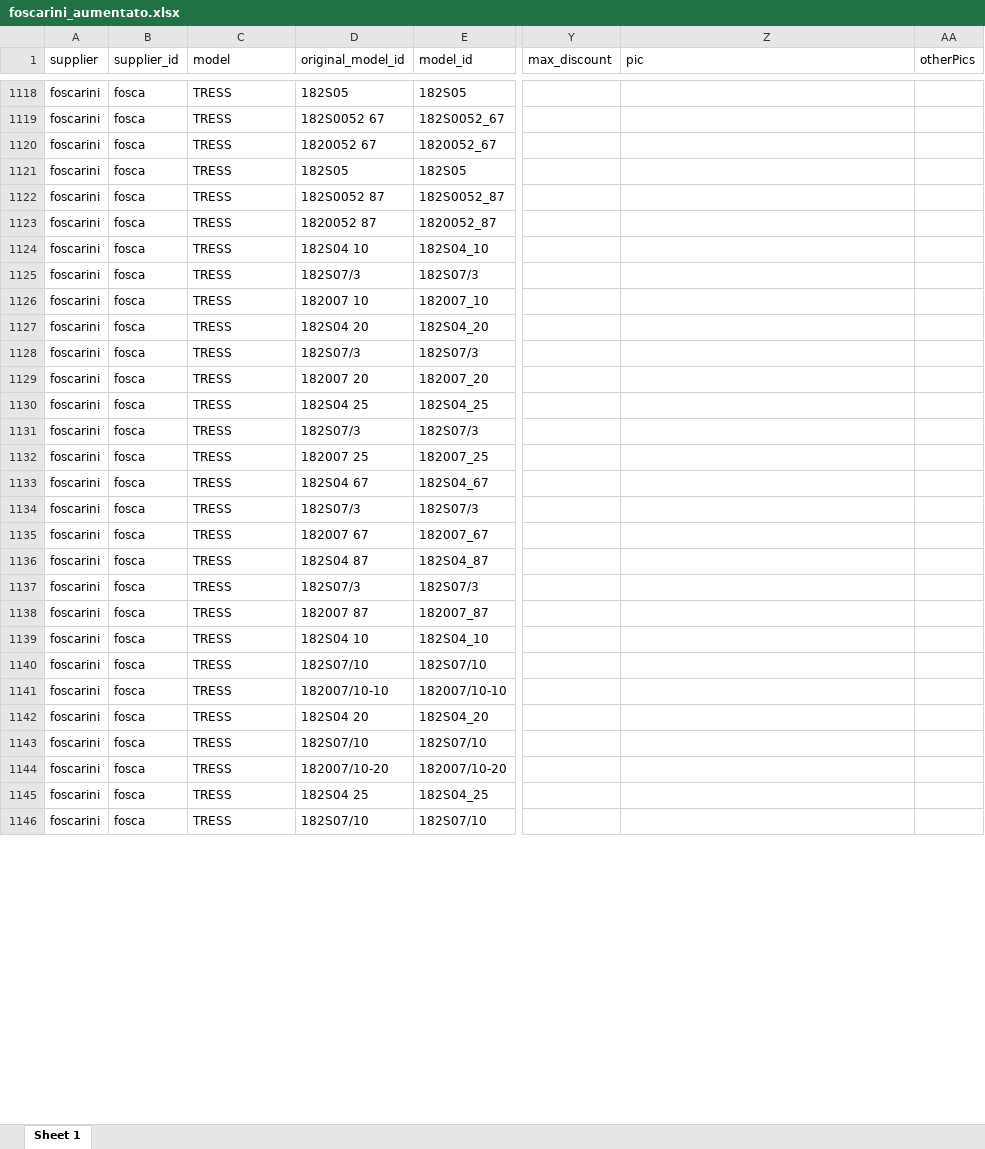
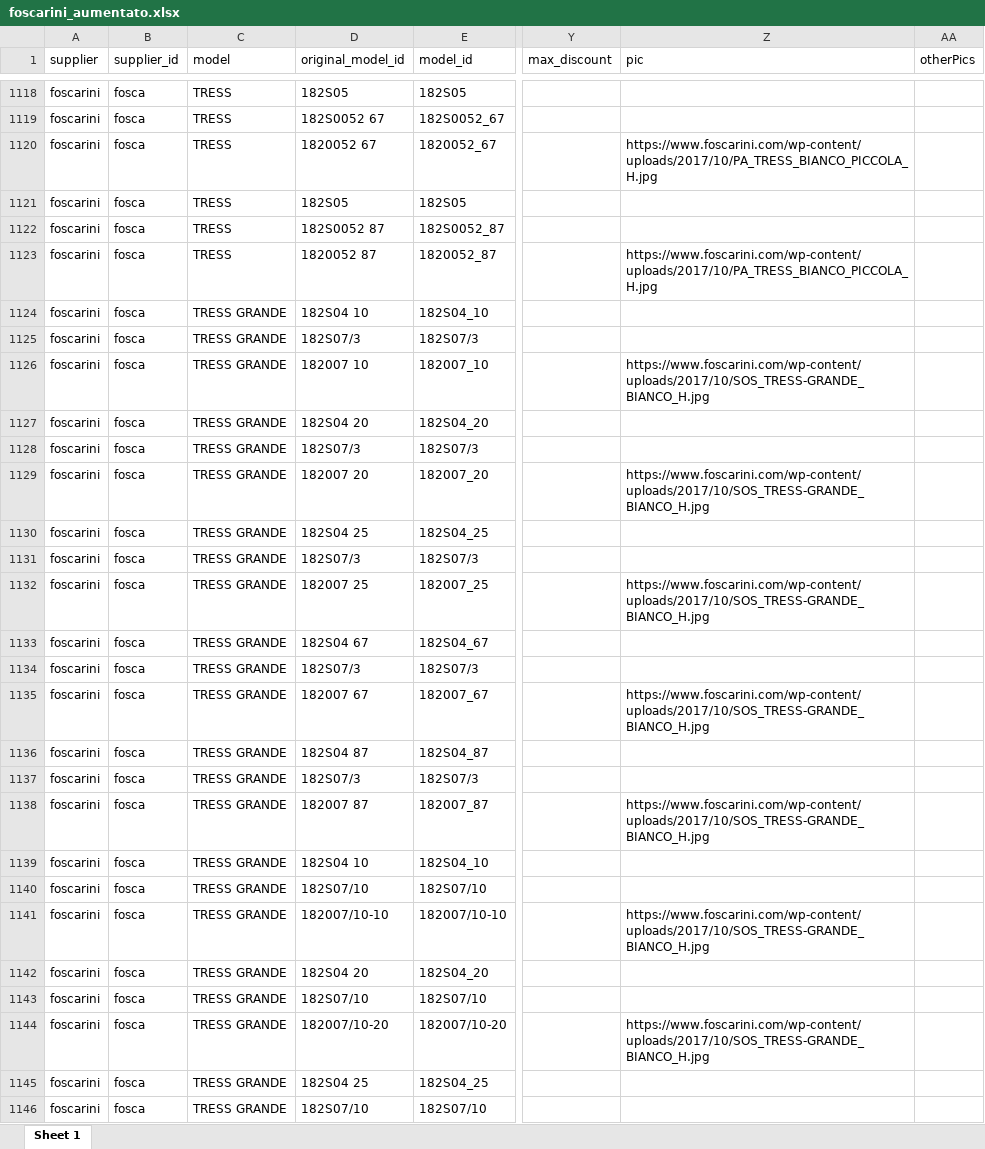
Before and after one commit to hicTech/arteInLuceImport, an Excel workbook: xls/foscarini/result/foscarini_aumentato.xlsx, sheet Sheet 1, drawn as a sheet; only a part is shown, gaps mark what is left out; values as stored, in another font and other column widths than the file's, no borders; the diff covers the shown part only; the diff names each change by its address in the sheet, - before the commit and + after, or states it on an @@ line.

Commit message:
recuperata immagini primaria per buona parte dei foscarini

```diff
--- a/xls/foscarini/result/foscarini_aumentato.xlsx (sheet Sheet 1)
+++ b/xls/foscarini/result/foscarini_aumentato.xlsx (sheet Sheet 1)
-Z1120 (pic): (empty)
+Z1120 (pic): https://www.foscarini.com/wp-content/uploads/2017/10/PA_TRESS_BIANCO_PICCOLA_H.jpg
-Z1123 (pic): (empty)
+Z1123 (pic): https://www.foscarini.com/wp-content/uploads/2017/10/PA_TRESS_BIANCO_PICCOLA_H.jpg
-C1124:C1146 (model): TRESS
+C1124:C1146 (model): TRESS GRANDE
-Z1126 (pic): (empty)
+Z1126 (pic): https://www.foscarini.com/wp-content/uploads/2017/10/SOS_TRESS-GRANDE_BIANCO_H.jpg
-Z1129 (pic): (empty)
+Z1129 (pic): https://www.foscarini.com/wp-content/uploads/2017/10/SOS_TRESS-GRANDE_BIANCO_H.jpg
-Z1132 (pic): (empty)
+Z1132 (pic): https://www.foscarini.com/wp-content/uploads/2017/10/SOS_TRESS-GRANDE_BIANCO_H.jpg
-Z1135 (pic): (empty)
+Z1135 (pic): https://www.foscarini.com/wp-content/uploads/2017/10/SOS_TRESS-GRANDE_BIANCO_H.jpg
-Z1138 (pic): (empty)
+Z1138 (pic): https://www.foscarini.com/wp-content/uploads/2017/10/SOS_TRESS-GRANDE_BIANCO_H.jpg
-Z1141 (pic): (empty)
+Z1141 (pic): https://www.foscarini.com/wp-content/uploads/2017/10/SOS_TRESS-GRANDE_BIANCO_H.jpg
-Z1144 (pic): (empty)
+Z1144 (pic): https://www.foscarini.com/wp-content/uploads/2017/10/SOS_TRESS-GRANDE_BIANCO_H.jpg
```
Also changed, not shown: 1057 edited cells elsewhere in this sheet, xls/foscarini/Listini Excel per Clienti - definitivo.xlsx, xls/vistosi/result/vistosi_aumentato.xlsx, 11 other files.
